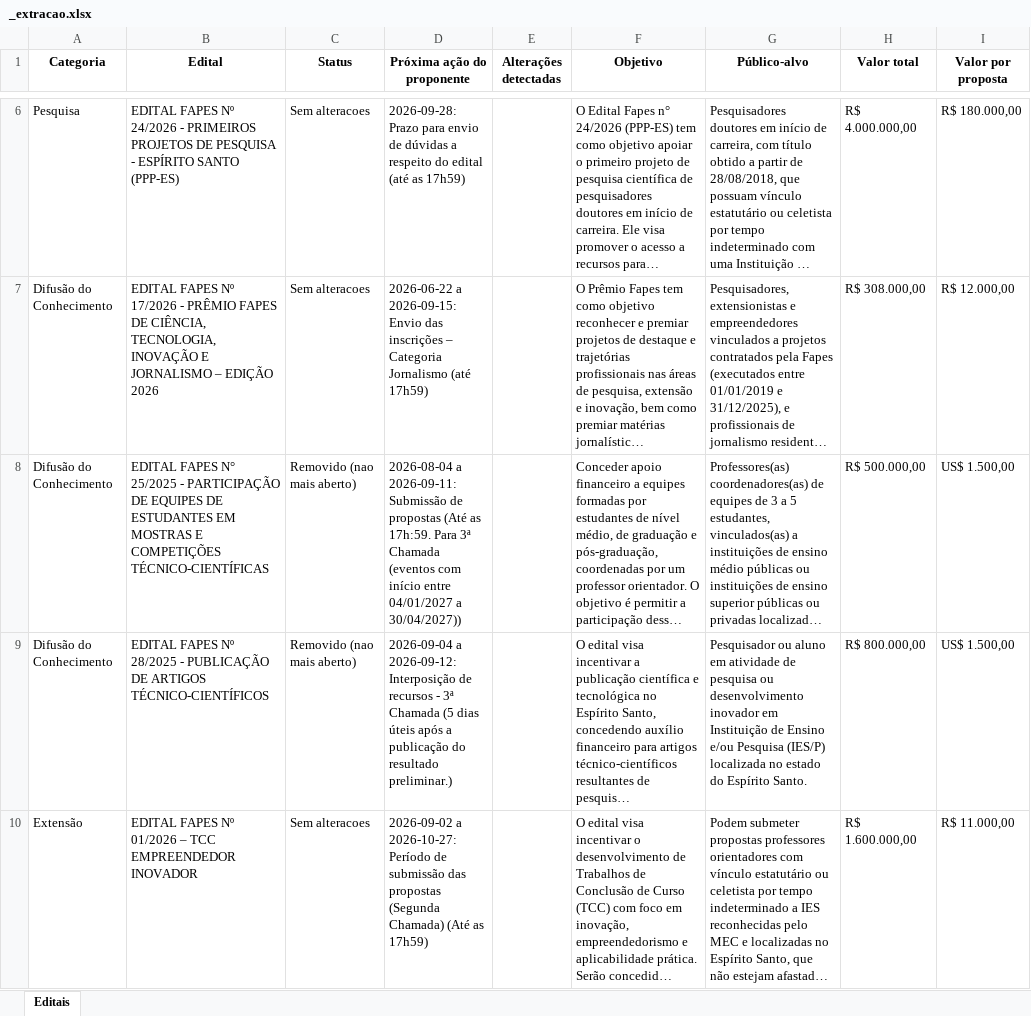
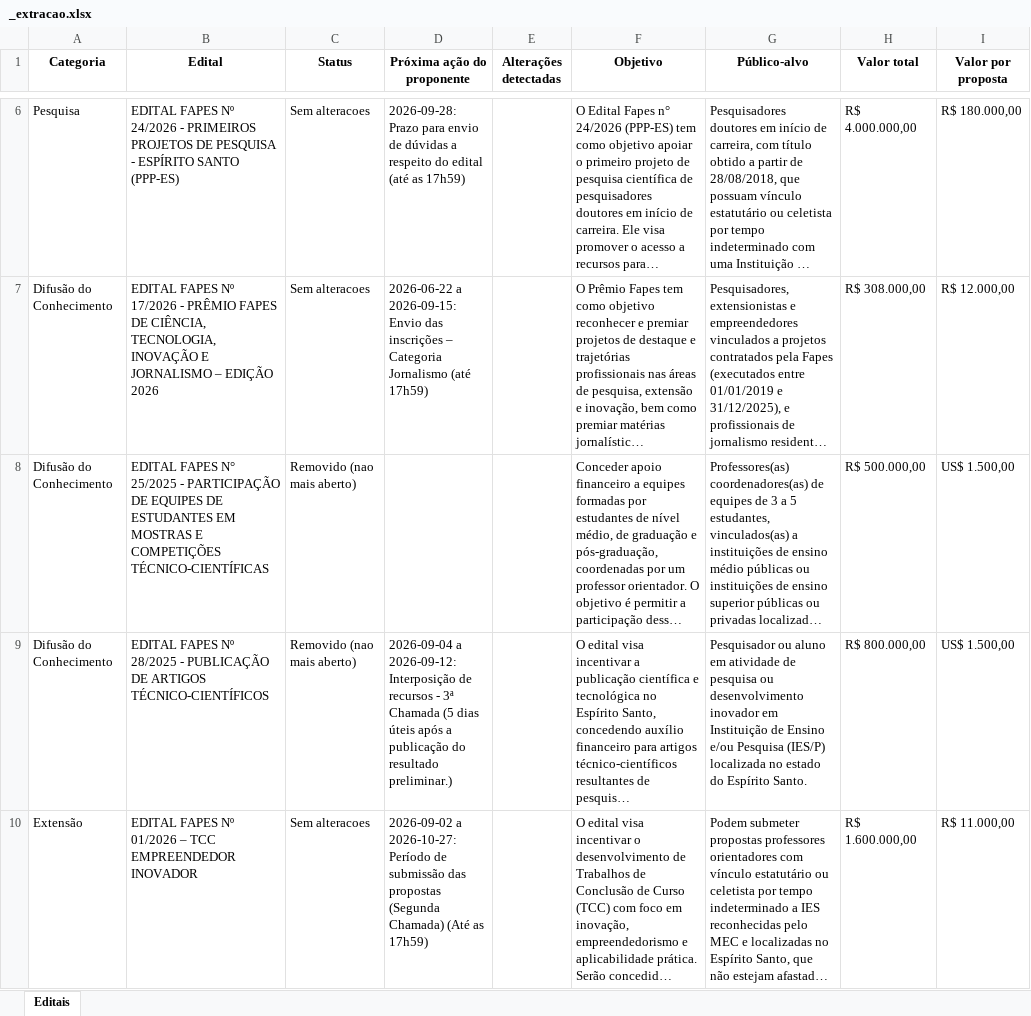
Before and after one commit to nadiacmoreira2003/editais_fapes, an Excel workbook: editais_fapes/_extracao.xlsx, sheet Editais, drawn as a sheet; only a part is shown, gaps mark what is left out; long unchanged cells end in …; values as stored, in another font and other column widths than the file's, no borders; the diff names each change by its address in the sheet, - before the commit and + after, or states it on an @@ line.

```diff
--- a/editais_fapes/_extracao.xlsx (sheet Editais)
+++ b/editais_fapes/_extracao.xlsx (sheet Editais)
-D8 (Próxima ação do proponente): 2026-08-04 a 2026-09-11: Submissão de propostas (Até as 17h:59. Para 3ª Chamada (eventos com início entre 04/01/2027 a 30/04/2027))
+D8 (Próxima ação do proponente): (empty)
```
Also changed, not shown: 1 other file.
